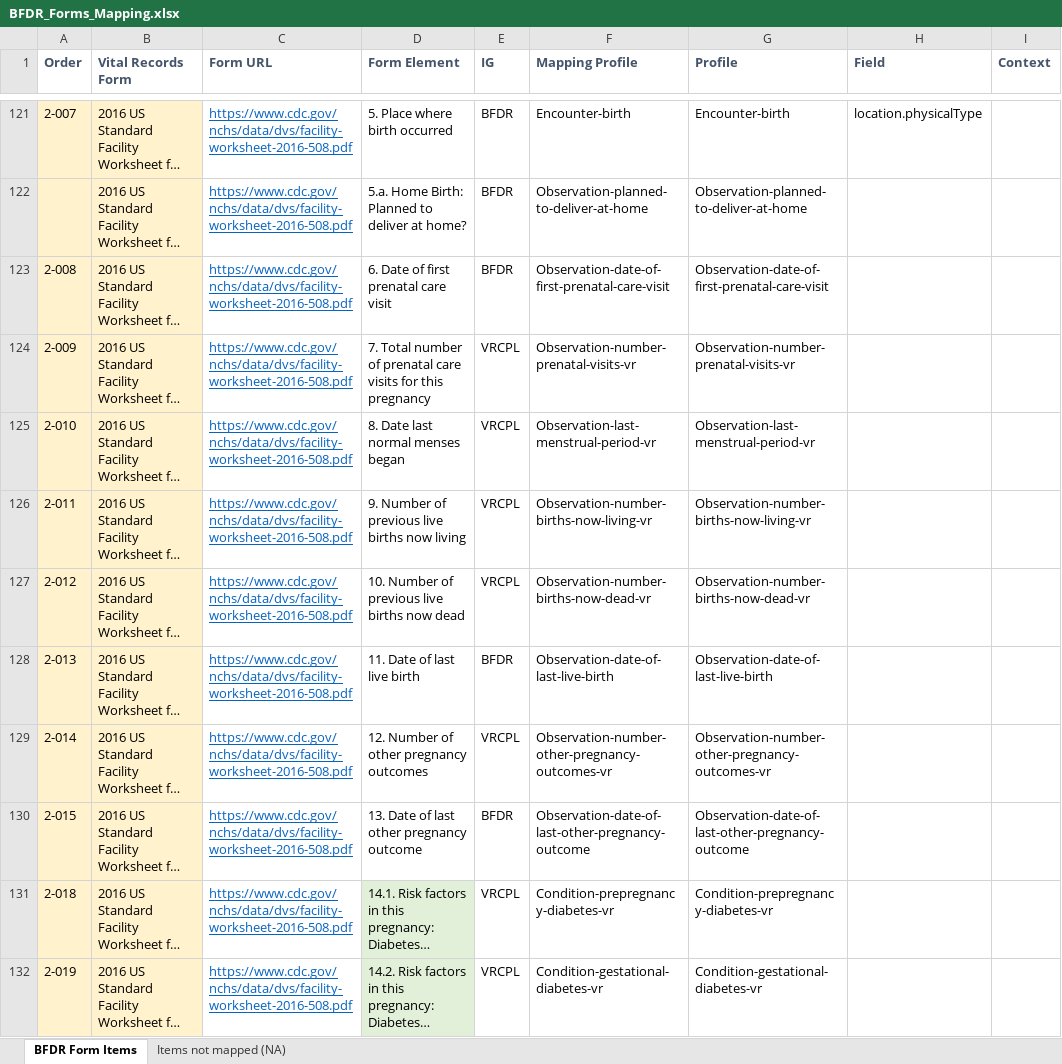
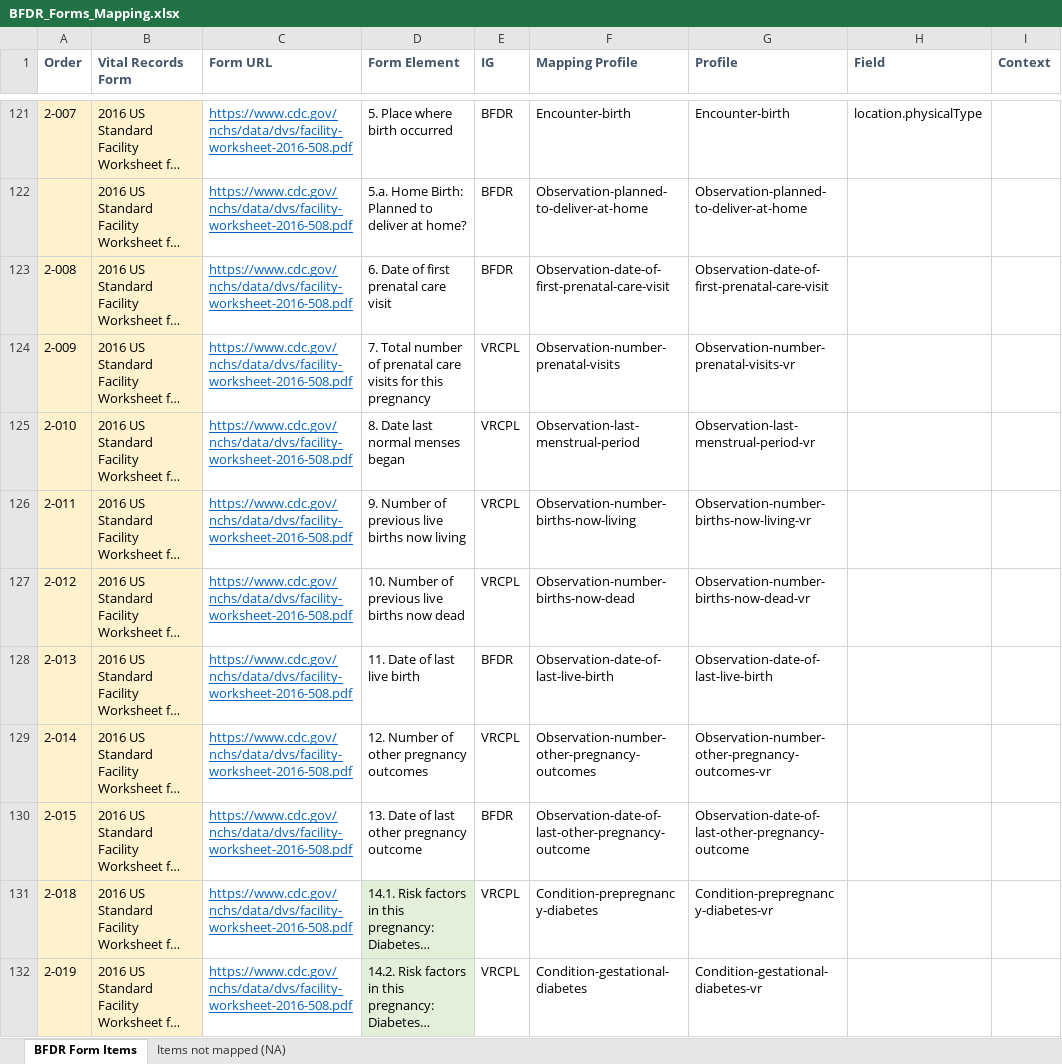
Before and after one commit to nightingaleproject/vital_records_sandbox_ig, an Excel workbook: input/mapping/BFDR_Forms_Mapping.xlsx, sheet BFDR Form Items, drawn as a sheet; only a part is shown, gaps mark what is left out; long unchanged cells end in …; values as stored, in another font and other column widths than the file's, no borders; charts and pictures and conditional formats not drawn; the diff covers the shown part only; the diff names each change by its address in the sheet, - before the commit and + after, or states it on an @@ line.

```diff
--- a/input/mapping/BFDR_Forms_Mapping.xlsx (sheet BFDR Form Items)
+++ b/input/mapping/BFDR_Forms_Mapping.xlsx (sheet BFDR Form Items)
-F124 (Mapping Profile): Observation-number-prenatal-visits-vr
+F124 (Mapping Profile): Observation-number-prenatal-visits
-F125 (Mapping Profile): Observation-last-menstrual-period-vr
+F125 (Mapping Profile): Observation-last-menstrual-period
-F126 (Mapping Profile): Observation-number-births-now-living-vr
+F126 (Mapping Profile): Observation-number-births-now-living
-F127 (Mapping Profile): Observation-number-births-now-dead-vr
+F127 (Mapping Profile): Observation-number-births-now-dead
-F129 (Mapping Profile): Observation-number-other-pregnancy-outcomes-vr
+F129 (Mapping Profile): Observation-number-other-pregnancy-outcomes
-F131 (Mapping Profile): Condition-prepregnancy-diabetes-vr
+F131 (Mapping Profile): Condition-prepregnancy-diabetes
-F132 (Mapping Profile): Condition-gestational-diabetes-vr
+F132 (Mapping Profile): Condition-gestational-diabetes
```
Also changed, not shown: 82 edited cells elsewhere in this sheet, input/mapping/BFDR_Profile_Intros.xlsx, 26 other files.
